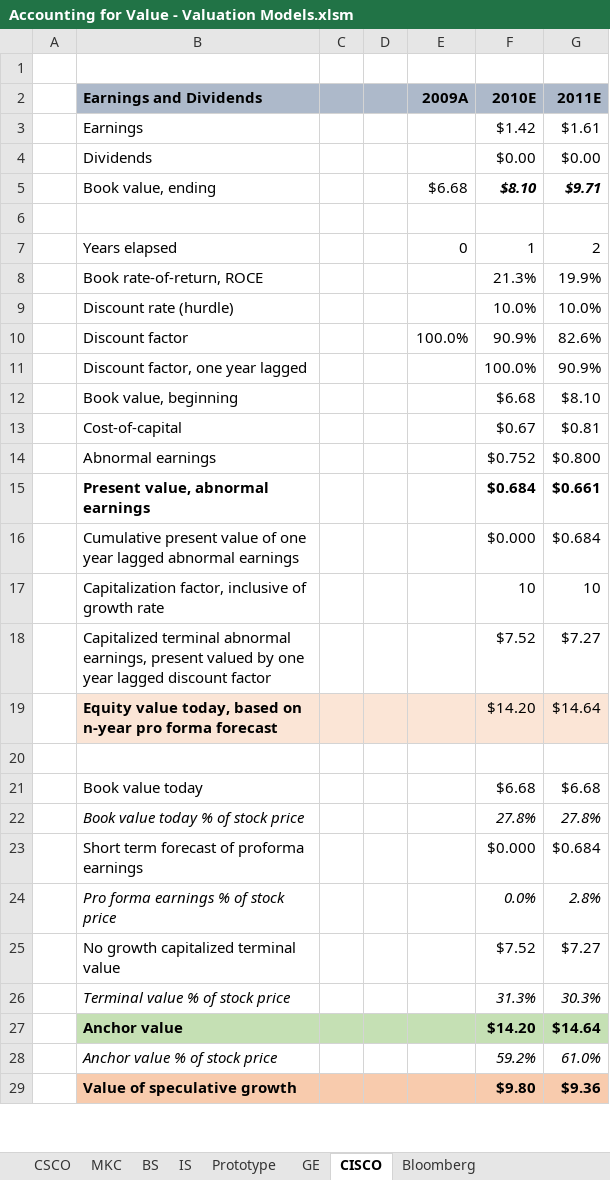
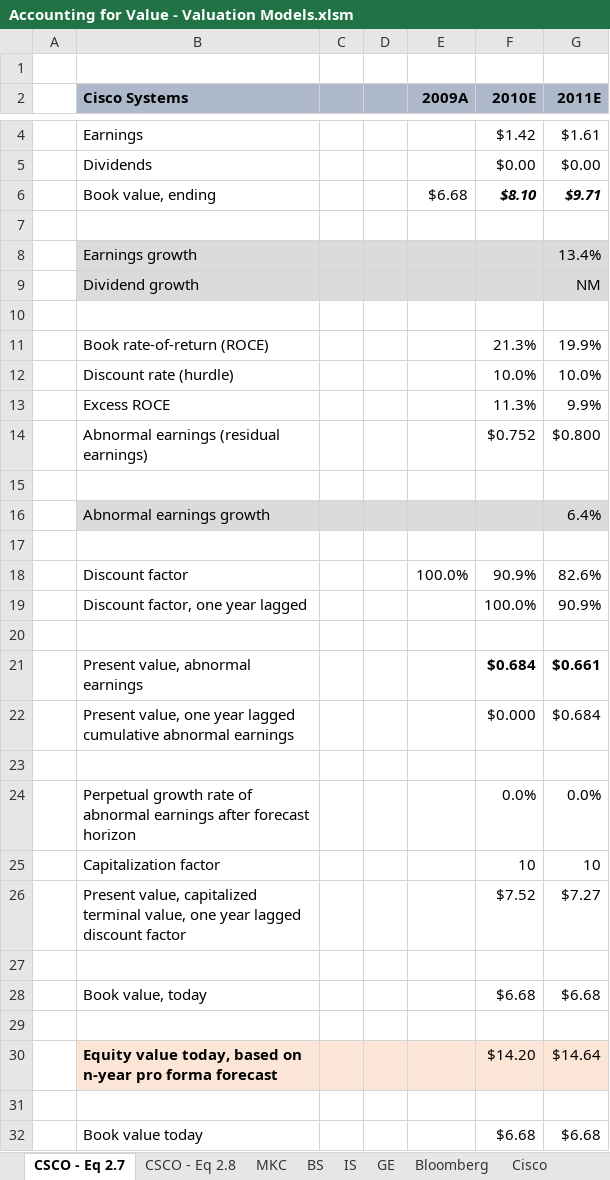
Before and after one commit to FIM-Expert/python-academy, an Excel workbook: Accounting for Value - Valuation Models.xlsm, sheet CSCO - Eq 2.7, drawn as a sheet; only a part is shown, gaps mark what is left out; the shorter side is filled out with more unchanged rows; values as stored, in another font and other column widths than the file's, no borders; charts and pictures not drawn; removed rows and columns are numbered as before the commit, all else as after; the diff covers the shown part only; the diff names each change by its address in the sheet, - before the commit and + after, or states it on an @@ line.

```diff
--- a/Accounting for Value - Valuation Models.xlsm (sheet CSCO - Eq 2.7)
+++ b/Accounting for Value - Valuation Models.xlsm (sheet CSCO - Eq 2.7)
-sheet tab: CSCO
+sheet tab: Cisco
-sheet tab: CISCO
+sheet tab: CSCO - Eq 2.7
+sheet tab: CSCO - Eq 2.8
@@ sheet tab order changed: CSCO - Eq 2.7 | CSCO - Eq 2.8 | MKC | BS | IS | GE | Bloomberg | Cisco @@
-B2: Earnings and Dividends
+B2: Cisco Systems
+row 8:  | Earnings growth |  |  |  |  | 13.4%
+row 9:  | Dividend growth |  |  |  |  | NM
-row 10:  | Years elapsed |  |  | 0 | 1 | 2
+row 10: (empty)
-B11 (Cisco Systems): Book rate-of-return, ROCE
+B11 (Cisco Systems): Book rate-of-return (ROCE)
+row 13:  | Excess ROCE |  |  |  | 11.3% | 9.9%
+row 14:  | Abnormal earnings (residual earnings) |  |  |  | $0.752 | $0.800
+row 15: (empty)
@@ row 33 moved to row 16: Abnormal earnings growth @@
+row 17: (empty)
-row 20:  | Book value, beginning |  |  |  | $6.68 | $8.10
+row 20: (empty)
-row 13:  | Cost-of-capital |  |  |  | $0.67 | $0.81
-row 14:  | Abnormal earnings |  |  |  | $0.752 | $0.800
-B21 bold: on
+B21 bold: off
-B22 (Cisco Systems): Cumulative present value of one year lagged abnormal earnings
+B22 (Cisco Systems): Present value, one year lagged cumulative abnormal earnings
+row 23: (empty)
+row 24:  | Perpetual growth rate of abnormal earnings after forecast horizon |  |  |  | 0.0% | 0.0%
-B25 (Cisco Systems): Capitalization factor, inclusive of growth rate
+B25 (Cisco Systems): Capitalization factor
-B26 (Cisco Systems): Capitalized terminal abnormal earnings, present valued by one year…
+B26 (Cisco Systems): Present value, capitalized terminal value, one year…
+row 27: (empty)
+row 28:  | Book value, today |  |  |  | $6.68 | $6.68
+row 29: (empty)
```
Also changed, not shown: 1 added row and 17 removed rows elsewhere in this sheet, sheet Prototype, formulas that keep their value, charts or pictures, 3 other files.
